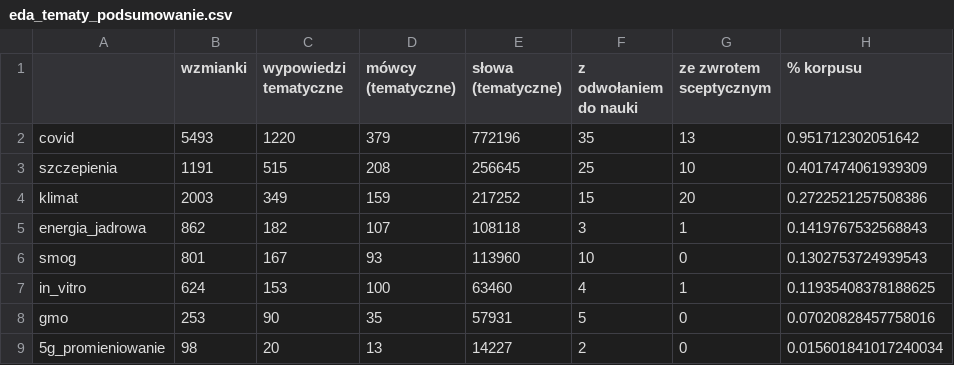
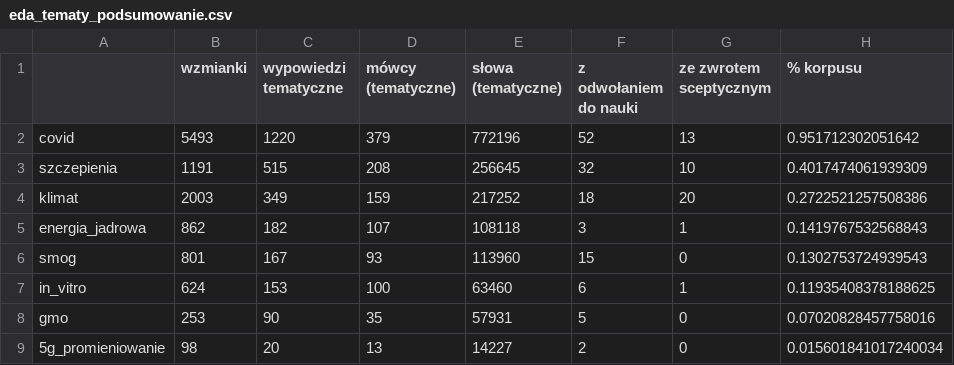
Before and after one commit to Filpus/AMC, a CSV file: data/processed/eda_tematy_podsumowanie.csv, drawn as a sheet.

```diff
--- a/data/processed/eda_tematy_podsumowanie.csv
+++ b/data/processed/eda_tematy_podsumowanie.csv
@@ -1,8 +1,8 @@
 ,wzmianki,wypowiedzi tematyczne,mówcy (tematyczne),słowa (tematyczne),z odwołaniem do nauki,ze zwrotem sceptycznym,% korpusu
-covid,5493,1220,379,772196,35,13,0.951712302051642
-szczepienia,1191,515,208,256645,25,10,0.4017474061939309
-klimat,2003,349,159,217252,15,20,0.2722521257508386
+covid,5493,1220,379,772196,52,13,0.951712302051642
+szczepienia,1191,515,208,256645,32,10,0.4017474061939309
+klimat,2003,349,159,217252,18,20,0.2722521257508386
 energia_jadrowa,862,182,107,108118,3,1,0.1419767532568843
-smog,801,167,93,113960,10,0,0.1302753724939543
-in_vitro,624,153,100,63460,4,1,0.11935408378188625
+smog,801,167,93,113960,15,0,0.1302753724939543
+in_vitro,624,153,100,63460,6,1,0.11935408378188625
 gmo,253,90,35,57931,5,0,0.07020828457758016
```
Also changed, not shown: data/processed/eda_markery_bloki.csv, data/processed/eda_markery_tematy.csv, 25 other files.
